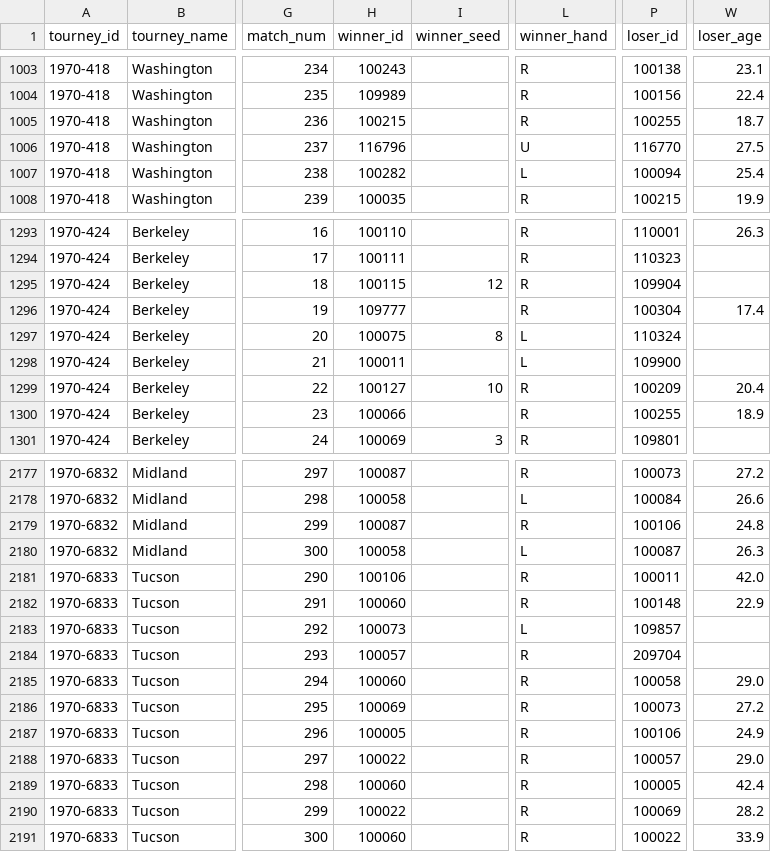
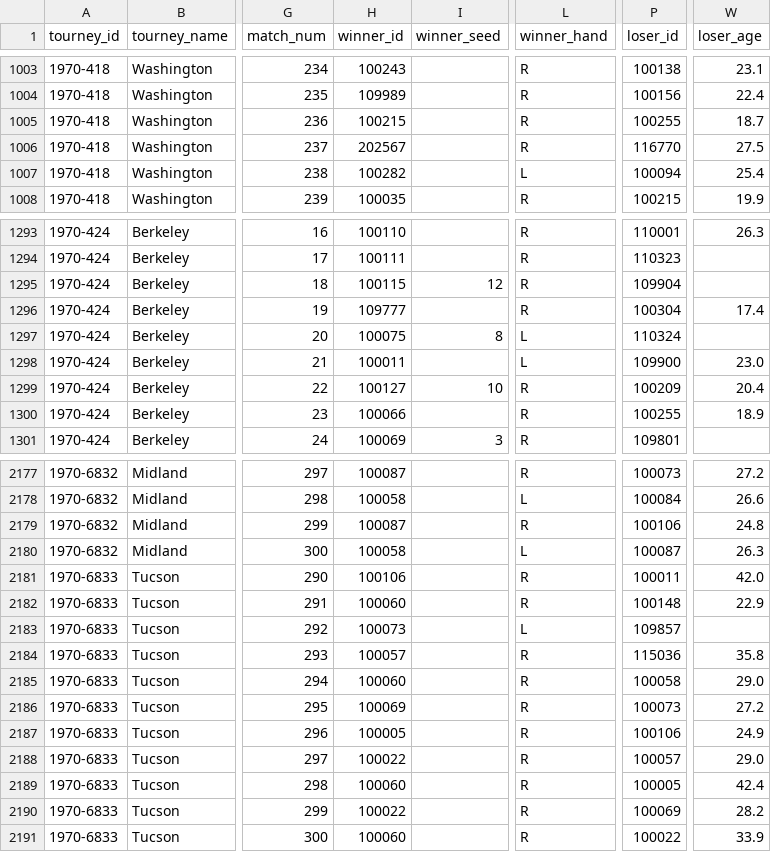
Before and after one commit to JeffSackmann/tennis_atp, a CSV file: atp_matches_1970.csv, drawn as a sheet; only a part is shown, gaps mark what is left out; the diff names each change by its address in the sheet, - before the commit and + after, or states it on an @@ line.

```diff
--- a/atp_matches_1970.csv
+++ b/atp_matches_1970.csv
-H1006 (winner_id): 116796
+H1006 (winner_id): 202567
-L1006 (winner_hand): U
+L1006 (winner_hand): R
-W1298 (loser_age): (empty)
+W1298 (loser_age): 23.0
-P2184 (loser_id): 209704
+P2184 (loser_id): 115036
-W2184 (loser_age): (empty)
+W2184 (loser_age): 35.8
```
Also changed, not shown: atp_matches_1968.csv, atp_matches_1971.csv, 1 other file.
